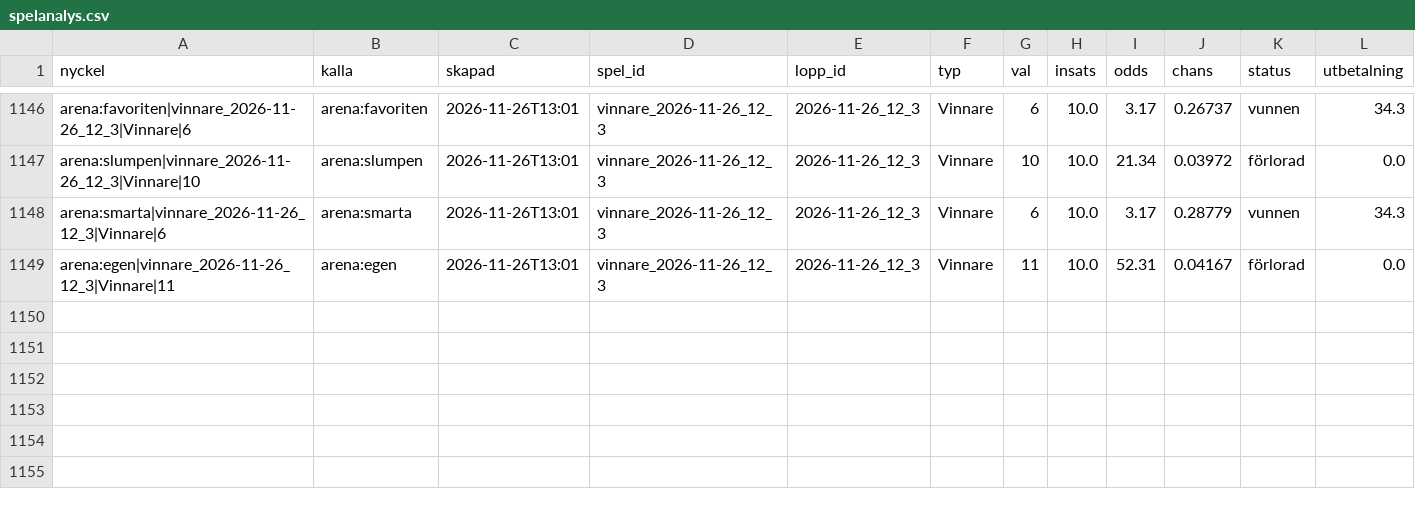
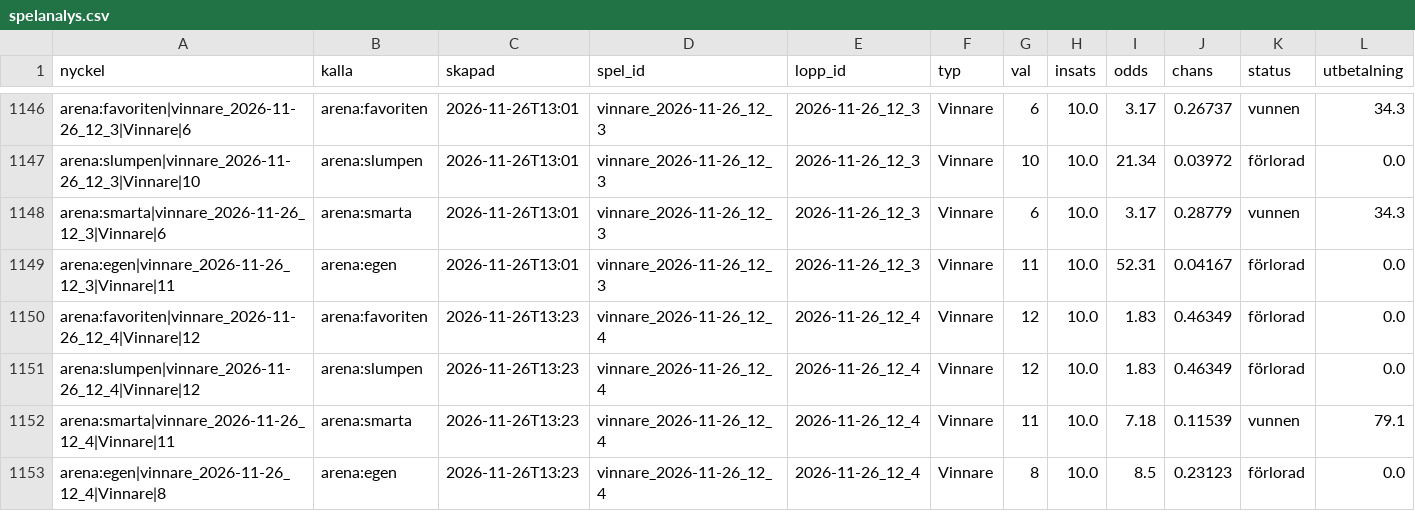
Before and after one commit to fredriklofsten/atg-bot, a CSV file: data/spelanalys.csv, drawn as a sheet; only a part is shown, gaps mark what is left out; rows hold the shown columns only; the diff names each change by its address in the sheet, - before the commit and + after, or states it on an @@ line.

```diff
--- a/data/spelanalys.csv
+++ b/data/spelanalys.csv
+row 1150: arena:favoriten|vinnare_2026-11-26_12_4|Vinnare|12 | arena:favoriten | 2026-11-26T13:23 | vinnare_2026-11-26_12_4 | 2026-11-26_12_4 | Vinnare | 12 | 10.0 | 1.83 | 0.46349 | förlorad | 0.0
+row 1151: arena:slumpen|vinnare_2026-11-26_12_4|Vinnare|12 | arena:slumpen | 2026-11-26T13:23 | vinnare_2026-11-26_12_4 | 2026-11-26_12_4 | Vinnare | 12 | 10.0 | 1.83 | 0.46349 | förlorad | 0.0
+row 1152: arena:smarta|vinnare_2026-11-26_12_4|Vinnare|11 | arena:smarta | 2026-11-26T13:23 | vinnare_2026-11-26_12_4 | 2026-11-26_12_4 | Vinnare | 11 | 10.0 | 7.18 | 0.11539 | vunnen | 79.1
+row 1153: arena:egen|vinnare_2026-11-26_12_4|Vinnare|8 | arena:egen | 2026-11-26T13:23 | vinnare_2026-11-26_12_4 | 2026-11-26_12_4 | Vinnare | 8 | 10.0 | 8.5 | 0.23123 | förlorad | 0.0
```
Also changed, not shown: data/arena.csv, 9 other files.
